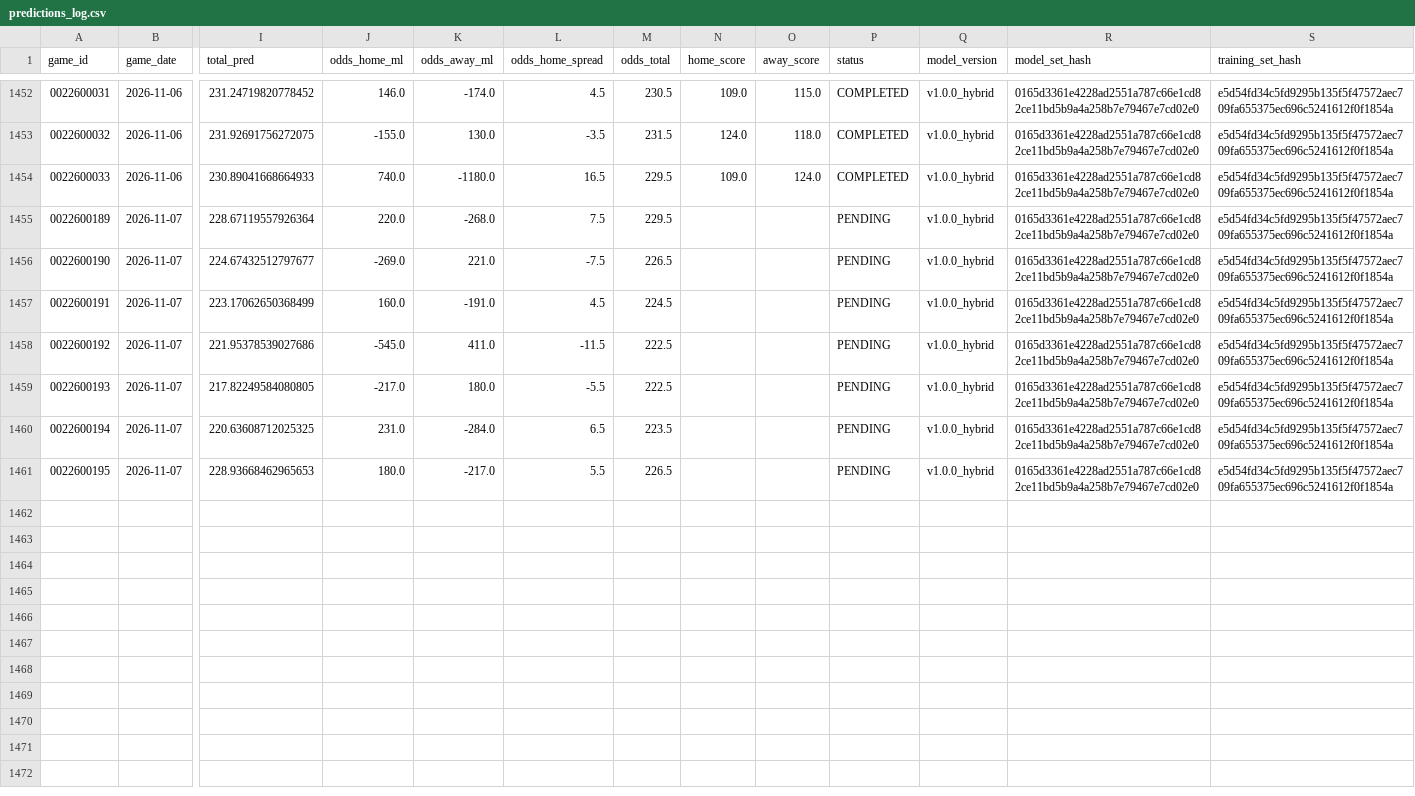
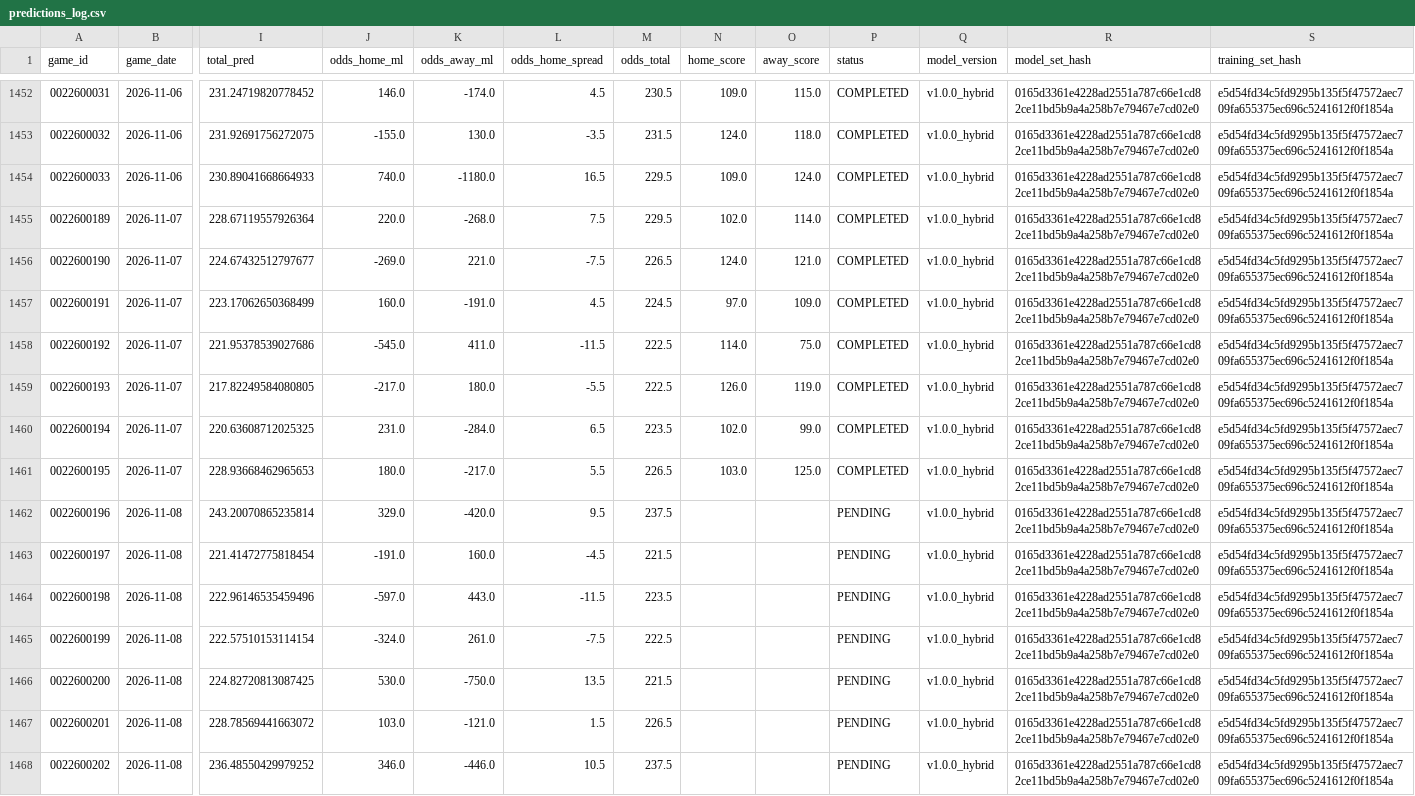
Before and after one commit to jnish23/nba-model-hybrid, a CSV file: predictions_log.csv, drawn as a sheet; only a part is shown, gaps mark what is left out; rows hold the shown columns only; the diff names each change by its address in the sheet, - before the commit and + after, or states it on an @@ line.

Commit message:
Update dashboard data through 2026-11-08 (1467 rows)

```diff
--- a/predictions_log.csv
+++ b/predictions_log.csv
-N1455 (home_score): (empty)
+N1455 (home_score): 102.0
-O1455 (away_score): (empty)
+O1455 (away_score): 114.0
-P1455:P1461 (status): PENDING
+P1455:P1461 (status): COMPLETED
-N1456 (home_score): (empty)
+N1456 (home_score): 124.0
-O1456 (away_score): (empty)
+O1456 (away_score): 121.0
-N1457 (home_score): (empty)
+N1457 (home_score): 97.0
-O1457 (away_score): (empty)
+O1457 (away_score): 109.0
-N1458 (home_score): (empty)
+N1458 (home_score): 114.0
-O1458 (away_score): (empty)
+O1458 (away_score): 75.0
-N1459 (home_score): (empty)
+N1459 (home_score): 126.0
-O1459 (away_score): (empty)
+O1459 (away_score): 119.0
-N1460 (home_score): (empty)
+N1460 (home_score): 102.0
-O1460 (away_score): (empty)
+O1460 (away_score): 99.0
-N1461 (home_score): (empty)
+N1461 (home_score): 103.0
-O1461 (away_score): (empty)
+O1461 (away_score): 125.0
+row 1462: 0022600196 | 2026-11-08 | 243.20070865235814 | 329.0 | -420.0 | 9.5 | 237.5 |  |  | PENDING | v1.0.0_hybrid | 0165d3361e4228ad2551a787c66e1cd82ce11bd5b9a4a258b7e79467e7cd02e0 | e5d54fd34c5fd9295b135f5f47572aec709fa655375ec696c5241612f0f1854a
+row 1463: 0022600197 | 2026-11-08 | 221.41472775818454 | -191.0 | 160.0 | -4.5 | 221.5 |  |  | PENDING | v1.0.0_hybrid | 0165d3361e4228ad2551a787c66e1cd82ce11bd5b9a4a258b7e79467e7cd02e0 | e5d54fd34c5fd9295b135f5f47572aec709fa655375ec696c5241612f0f1854a
+row 1464: 0022600198 | 2026-11-08 | 222.96146535459496 | -597.0 | 443.0 | -11.5 | 223.5 |  |  | PENDING | v1.0.0_hybrid | 0165d3361e4228ad2551a787c66e1cd82ce11bd5b9a4a258b7e79467e7cd02e0 | e5d54fd34c5fd9295b135f5f47572aec709fa655375ec696c5241612f0f1854a
+row 1465: 0022600199 | 2026-11-08 | 222.57510153114154 | -324.0 | 261.0 | -7.5 | 222.5 |  |  | PENDING | v1.0.0_hybrid | 0165d3361e4228ad2551a787c66e1cd82ce11bd5b9a4a258b7e79467e7cd02e0 | e5d54fd34c5fd9295b135f5f47572aec709fa655375ec696c5241612f0f1854a
+row 1466: 0022600200 | 2026-11-08 | 224.82720813087425 | 530.0 | -750.0 | 13.5 | 221.5 |  |  | PENDING | v1.0.0_hybrid | 0165d3361e4228ad2551a787c66e1cd82ce11bd5b9a4a258b7e79467e7cd02e0 | e5d54fd34c5fd9295b135f5f47572aec709fa655375ec696c5241612f0f1854a
+row 1467: 0022600201 | 2026-11-08 | 228.78569441663072 | 103.0 | -121.0 | 1.5 | 226.5 |  |  | PENDING | v1.0.0_hybrid | 0165d3361e4228ad2551a787c66e1cd82ce11bd5b9a4a258b7e79467e7cd02e0 | e5d54fd34c5fd9295b135f5f47572aec709fa655375ec696c5241612f0f1854a
+row 1468: 0022600202 | 2026-11-08 | 236.48550429979252 | 346.0 | -446.0 | 10.5 | 237.5 |  |  | PENDING | v1.0.0_hybrid | 0165d3361e4228ad2551a787c66e1cd82ce11bd5b9a4a258b7e79467e7cd02e0 | e5d54fd34c5fd9295b135f5f47572aec709fa655375ec696c5241612f0f1854a
```
Also changed, not shown: 4 other files.
